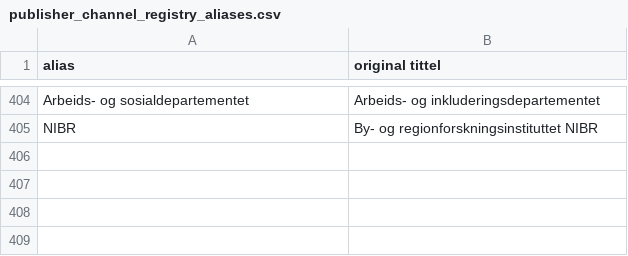
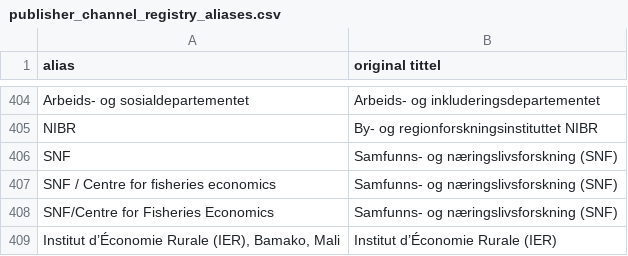
Before and after one commit to BIBSYSDEV/nva-brage-migration, a CSV file: src/main/resources/publisher_channel_registry_aliases.csv, drawn as a sheet; only a part is shown, gaps mark what is left out; the diff names each change by its address in the sheet, - before the commit and + after, or states it on an @@ line.

Commit message:
Update publisher_channel_registry_aliases.csv

```diff
--- a/src/main/resources/publisher_channel_registry_aliases.csv
+++ b/src/main/resources/publisher_channel_registry_aliases.csv
+row 406: SNF | Samfunns- og næringslivsforskning (SNF)
+row 407: SNF / Centre for fisheries economics | Samfunns- og næringslivsforskning (SNF)
+row 408: SNF/Centre for Fisheries Economics | Samfunns- og næringslivsforskning (SNF)
+row 409: Institut d’Économie Rurale (IER), Bamako, Mali | Institut d’Économie Rurale (IER)
```
